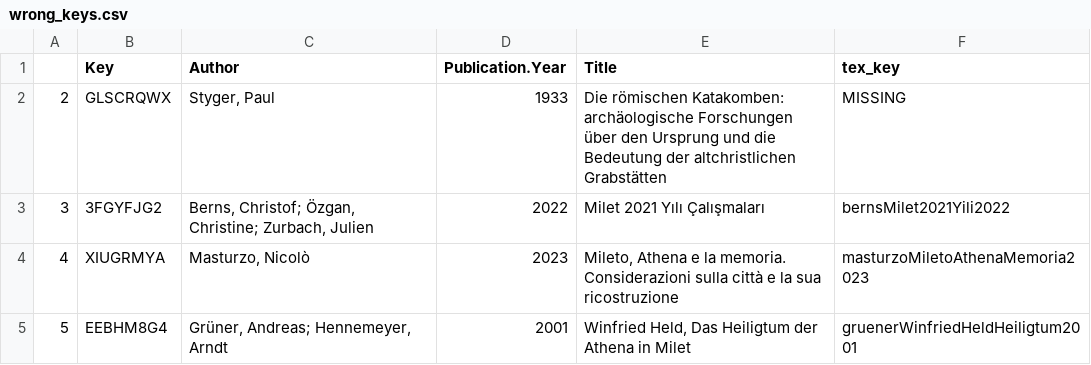
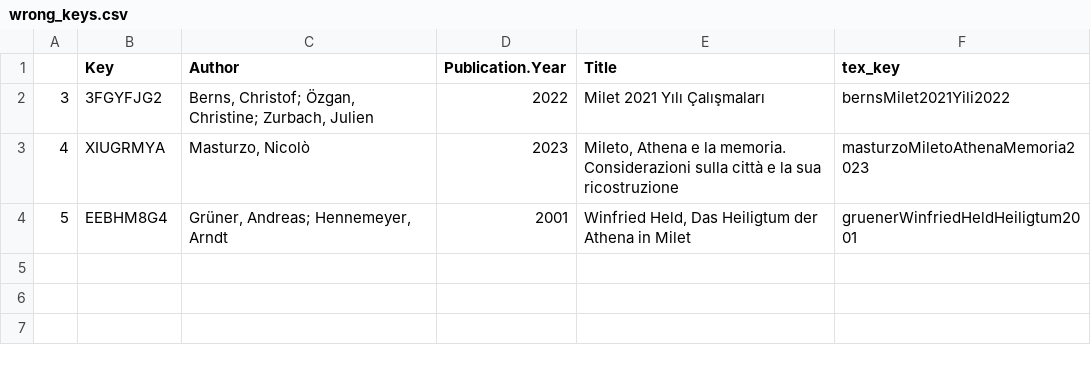
Before and after one commit to Miletus-Excavation/Miletus_Bibliography, a CSV file: out/wrong_keys.csv, drawn as a sheet.

```diff
--- a/out/wrong_keys.csv
+++ b/out/wrong_keys.csv
@@ -1,3 +1,2 @@
 "","Key","Author","Publication.Year","Title","tex_key"
-"2","GLSCRQWX","Styger, Paul",1933,"Die römischen Katakomben: archäologische Forschungen über den Ursprung und die Bedeutung der altchristlichen Grabstätten","MISSING"
 "3","3FGYFJG2","Berns, Christof; Özgan, Christine; Zurbach, Julien",2022,"Milet 2021 Yılı Çalışmaları","bernsMilet2021Yili2022"
```
Also changed, not shown: data/Milet_Bibliography_CSV.csv, out/items_without_precise_tags.csv, 9 other files.
